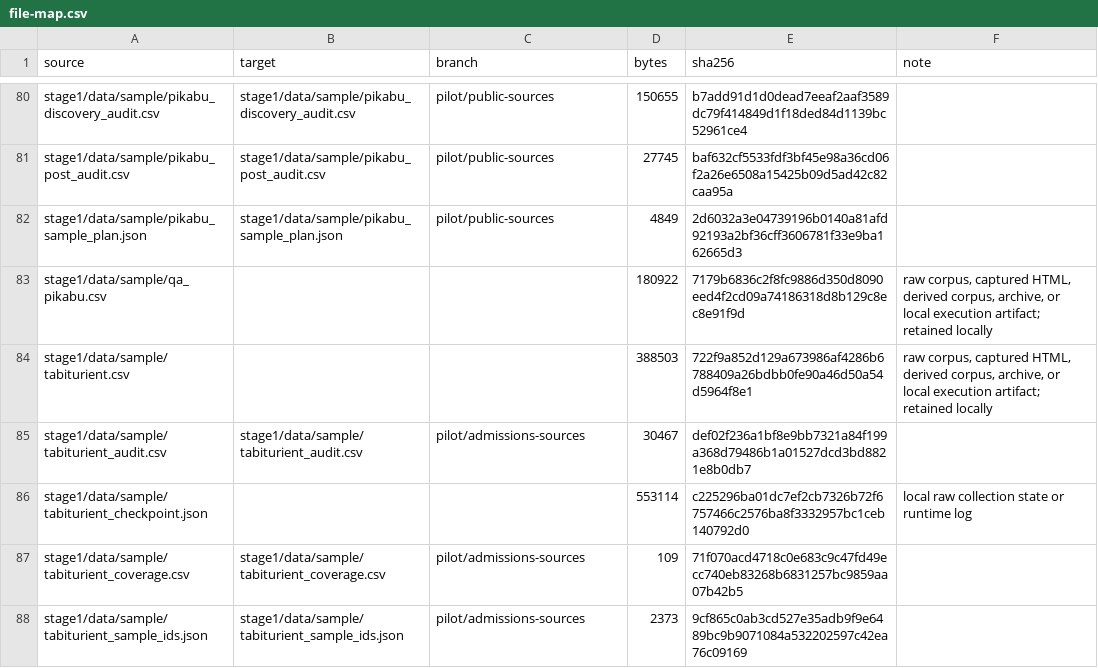
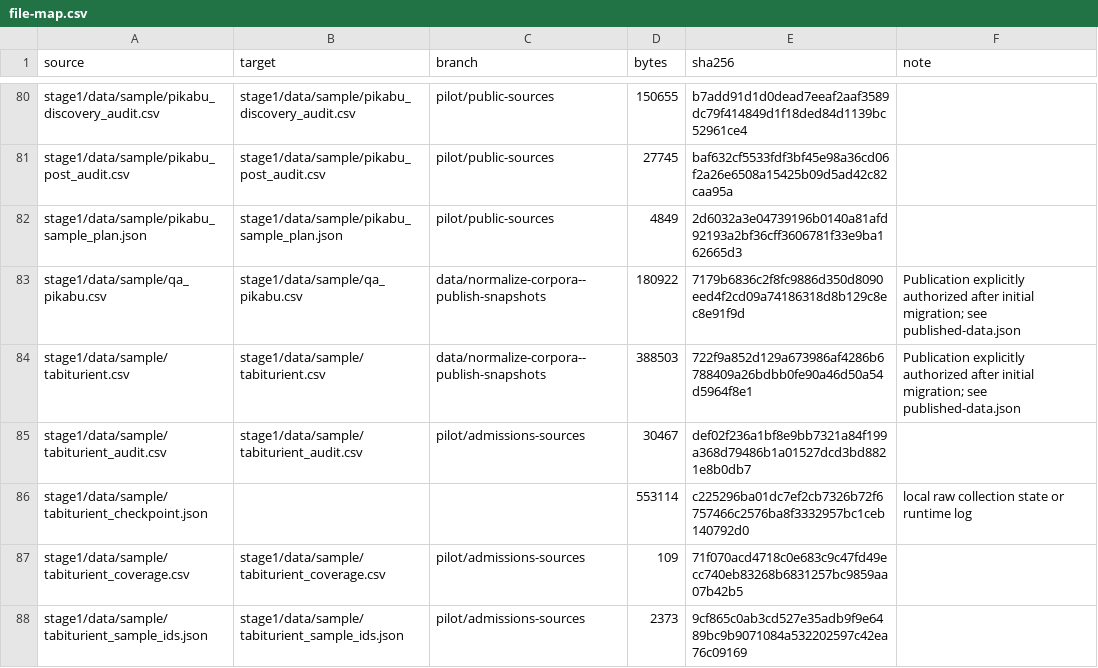
Before and after one commit to anyvladdy/education-reform-perceptions-ru, a CSV file: docs/migration/file-map.csv, drawn as a sheet; only a part is shown, gaps mark what is left out; the diff covers the shown part only.

Commit message:
Publish authorized CSV and Excel research snapshots

```diff
--- a/docs/migration/file-map.csv
+++ b/docs/migration/file-map.csv
@@ -82,4 +82,4 @@ stage1/data/sample/pikabu_post_audit.csv,stage1/data/sample/pikabu_post_audit.cs
 stage1/data/sample/pikabu_sample_plan.json,stage1/data/sample/pikabu_sample_plan.json,pilot/public-sources,4849,2d6032a3e04739196b0140a81afd92193a2bf36cff3606781f33e9ba162665d3,
-stage1/data/sample/qa_pikabu.csv,,,180922,7179b6836c2f8fc9886d350d8090eed4f2cd09a74186318d8b129c8ec8e91f9d,"raw corpus, captured HTML, derived corpus, archive, or local execution artifact; retained locally"
-stage1/data/sample/tabiturient.csv,,,388503,722f9a852d129a673986af4286b6788409a26bdbb0fe90a46d50a54d5964f8e1,"raw corpus, captured HTML, derived corpus, archive, or local execution artifact; retained locally"
+stage1/data/sample/qa_pikabu.csv,stage1/data/sample/qa_pikabu.csv,data/normalize-corpora--publish-snapshots,180922,7179b6836c2f8fc9886d350d8090eed4f2cd09a74186318d8b129c8ec8e91f9d,Publication explicitly authorized after initial migration; see published-data.json
+stage1/data/sample/tabiturient.csv,stage1/data/sample/tabiturient.csv,data/normalize-corpora--publish-snapshots,388503,722f9a852d129a673986af4286b6788409a26bdbb0fe90a46d50a54d5964f8e1,Publication explicitly authorized after initial migration; see published-data.json
 stage1/data/sample/tabiturient_audit.csv,stage1/data/sample/tabiturient_audit.csv,pilot/admissions-sources,30467,def02f236a1bf8e9bb7321a84f199a368d79486b1a01527dcd3bd8821e8b0db7,
```
Also changed, not shown: 42 edited cells elsewhere in this file, outputs/01a11318-2071-7052-80fa-6b378dc037f6/stage1/protocol/pikabu_discovery_audit.csv, outputs/01a11318-2071-7052-80fa-6b378dc037f6/stage1/protocol/pikabu_post_audit.csv, 29 other files.
